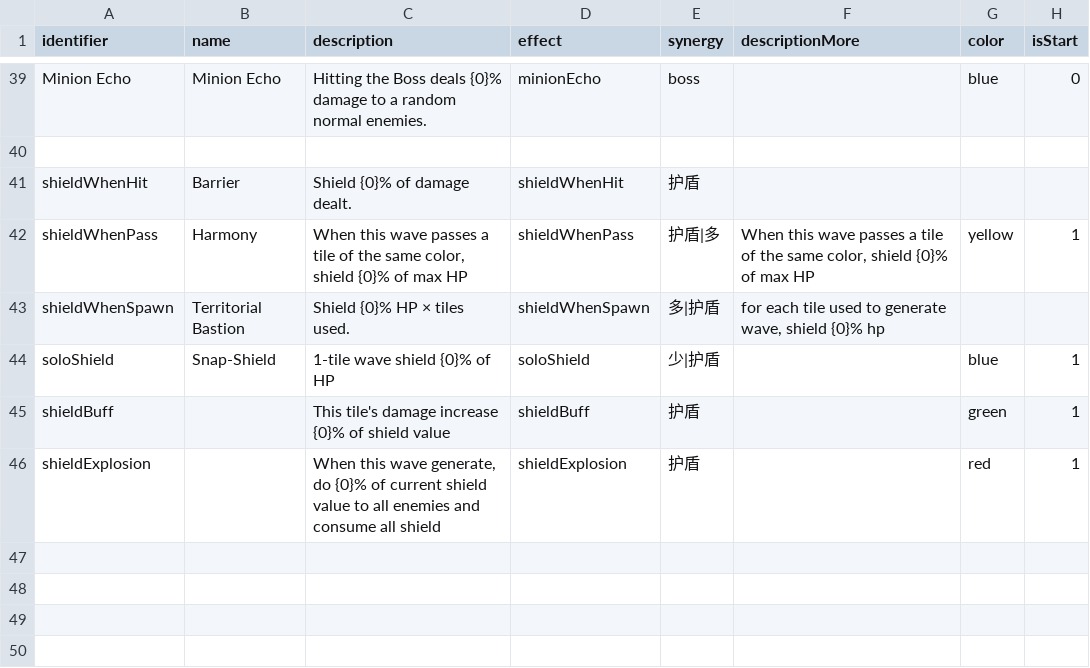
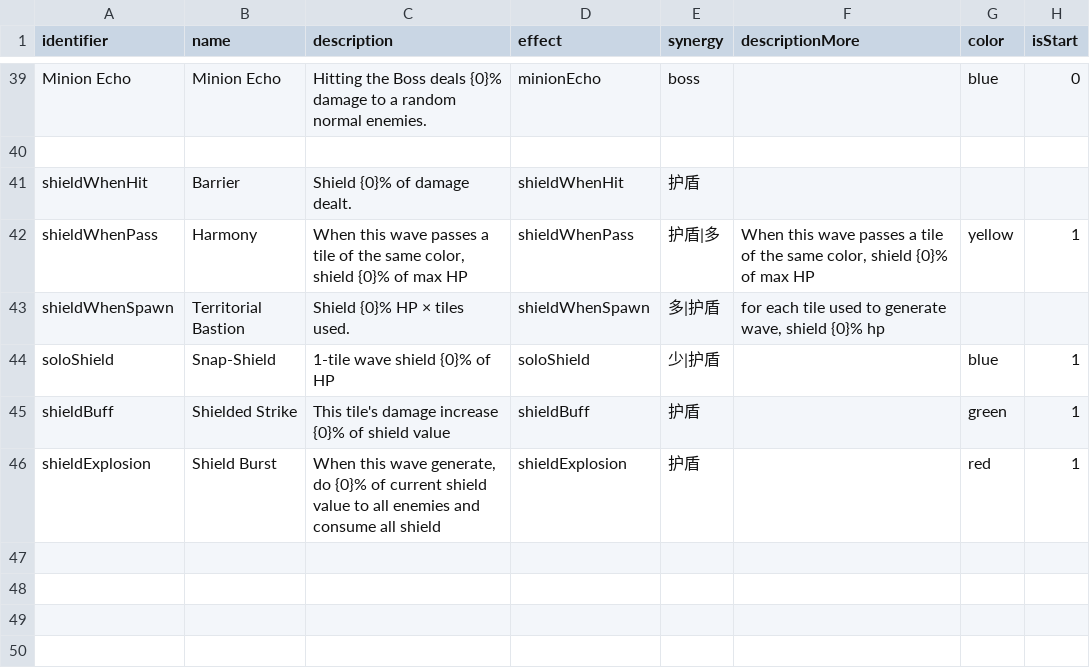
Before and after one commit to shshwdr/wave, a CSV file: Assets/Resources/csv/skill.csv, drawn as a sheet; only a part is shown, gaps mark what is left out; the diff names each change by its address in the sheet, - before the commit and + after, or states it on an @@ line.

Commit message:
rune system

```diff
--- a/Assets/Resources/csv/skill.csv
+++ b/Assets/Resources/csv/skill.csv
-B45 (name): (empty)
+B45 (name): Shielded Strike
-B46 (name): (empty)
+B46 (name): Shield Burst
```
Also changed, not shown: Assets/Resources/csv/rune.csv, 15 other files.
